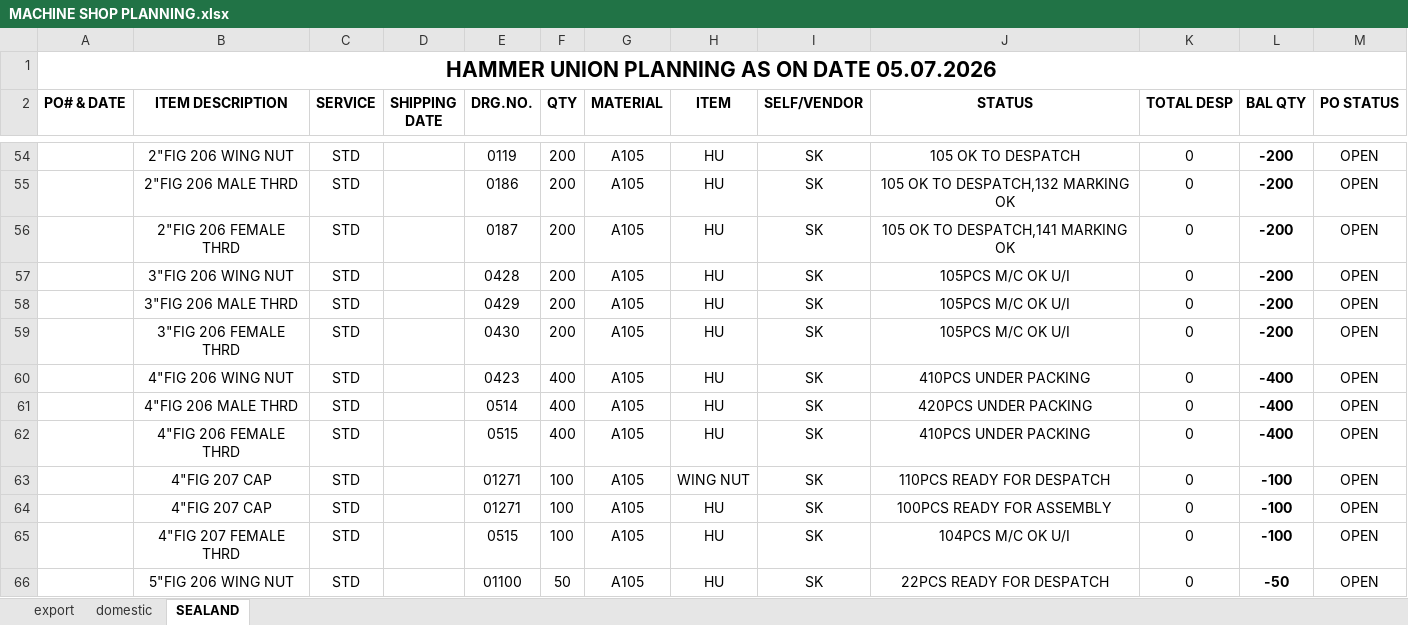
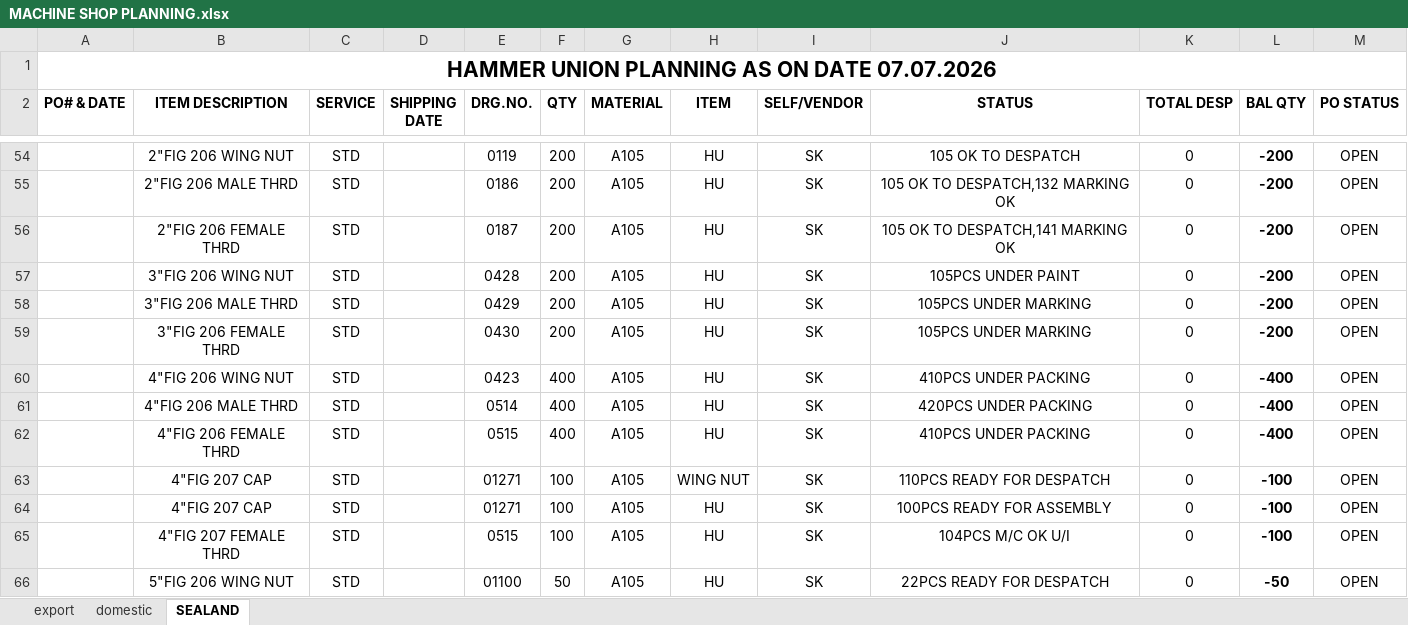
Before and after one commit to advaitdarshan/marsproduction, an Excel workbook: MACHINE SHOP PLANNING.xlsx, sheet SEALAND, drawn as a sheet; only a part is shown, gaps mark what is left out; values as stored, in another font and other column widths than the file's, no borders; the diff covers the shown part only; the diff names each change by its address in the sheet, - before the commit and + after, or states it on an @@ line.

```diff
--- a/MACHINE SHOP PLANNING.xlsx (sheet SEALAND)
+++ b/MACHINE SHOP PLANNING.xlsx (sheet SEALAND)
-A1 (PO# & DATE): HAMMER UNION PLANNING AS ON DATE 05.07.2026
+A1 (PO# & DATE): HAMMER UNION PLANNING AS ON DATE 07.07.2026
-J57 (STATUS): 105PCS M/C OK U/I
+J57 (STATUS): 105PCS UNDER PAINT
-J58:J59 (STATUS): 105PCS M/C OK U/I
+J58:J59 (STATUS): 105PCS UNDER MARKING
```
Also changed, not shown: 17 edited cells elsewhere in this sheet, sheet export, sheet domestic.
